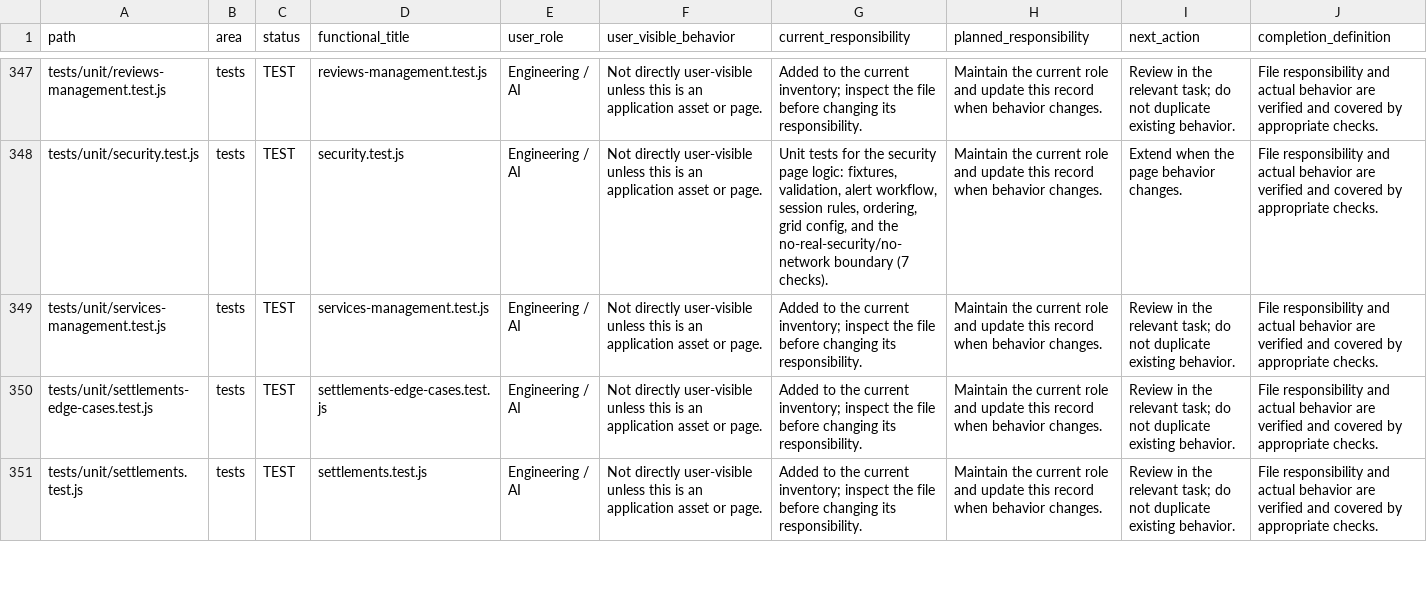
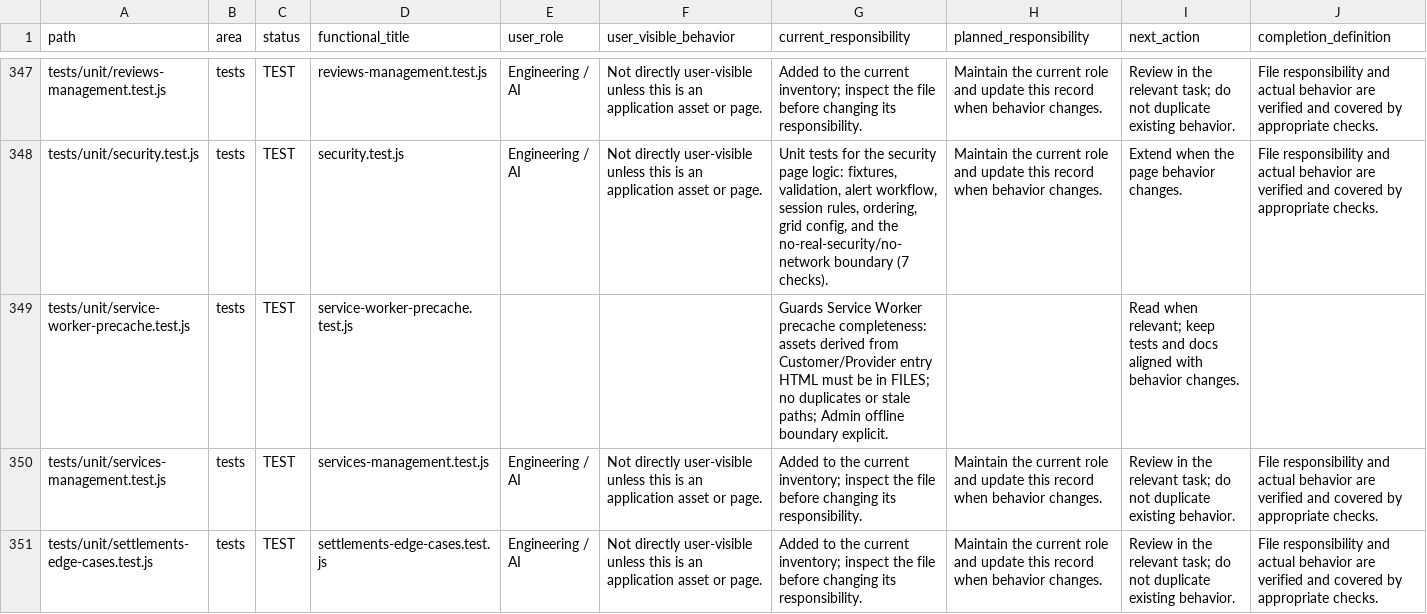
Before and after one commit to hjgfc254-tech/islamemadismailelsayeed, a CSV file: docs/AI_PROJECT_MAP.csv, drawn as a sheet; only a part is shown, gaps mark what is left out; the shorter side is filled out with more unchanged rows.

Commit message:
fix(sw): precache extracted Customer page scripts for offline use
home.page.js, orders.page.js and order-details.page.js are loaded by
apps/customer/index.html but were missing from the Service Worker
precache list. The worker does not control a first visit, so they were
never cached and the Customer home failed to render offline afterwards
(verified in real Edge with the server stopped; renders after the fix).

Add tests/unit/service-worker-precache.test.js, which derives every local
asset from the Customer and Provider entry HTML and asserts it is
precached, rejects duplicates/stale paths, and pins Admin as a deliberate
non-offline entry. Bump cache to -9. Correct the stale
FRONTEND_RUNTIME domain map and document the SW contract.

npm test 237/237; audit:inventory 360/360, 0 missing/untracked/mismatch.

```diff
--- a/docs/AI_PROJECT_MAP.csv
+++ b/docs/AI_PROJECT_MAP.csv
@@ -348,2 +348,3 @@ tests/unit/reviews-management.test.js,tests,TEST,reviews-management.test.js,Engi
 tests/unit/security.test.js,tests,TEST,security.test.js,Engineering / AI,Not directly user-visible unless this is an application asset or page.,"Unit tests for the security page logic: fixtures, validation, alert workflow, session rules, ordering, grid config, and the no-real-security/no-network boundary (7 checks).",Maintain the current role and update this record when behavior changes.,Extend when the page behavior changes.,File responsibility and actual behavior are verified and covered by appropriate checks.
+tests/unit/service-worker-precache.test.js,tests,TEST,service-worker-precache.test.js,,,Guards Service Worker precache completeness: assets derived from Customer/Provider entry HTML must be in FILES; no duplicates or stale paths; Admin offline boundary explicit.,,Read when relevant; keep tests and docs aligned with behavior changes.,
 tests/unit/services-management.test.js,tests,TEST,services-management.test.js,Engineering / AI,Not directly user-visible unless this is an application asset or page.,Added to the current inventory; inspect the file before changing its responsibility.,Maintain the current role and update this record when behavior changes.,Review in the relevant task; do not duplicate existing behavior.,File responsibility and actual behavior are verified and covered by appropriate checks.
```
Also changed, not shown: 15 other files.
